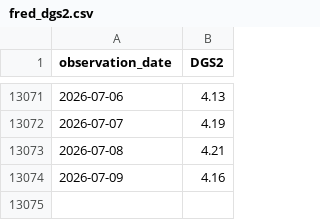
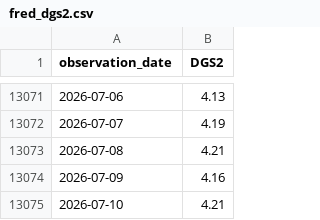
Before and after one commit to aliceodrumond/EuropeMonitor, a CSV file: data/raw/fred_dgs2.csv, drawn as a sheet; only a part is shown, gaps mark what is left out.

Commit message:
Update Europe monitor data 2026-07-14 05:06

```diff
--- a/data/raw/fred_dgs2.csv
+++ b/data/raw/fred_dgs2.csv
@@ -13074 +13074,2 @@ observation_date,DGS2
 2026-07-09,4.16
+2026-07-10,4.21
```
Also changed, not shown: 2 other files.
